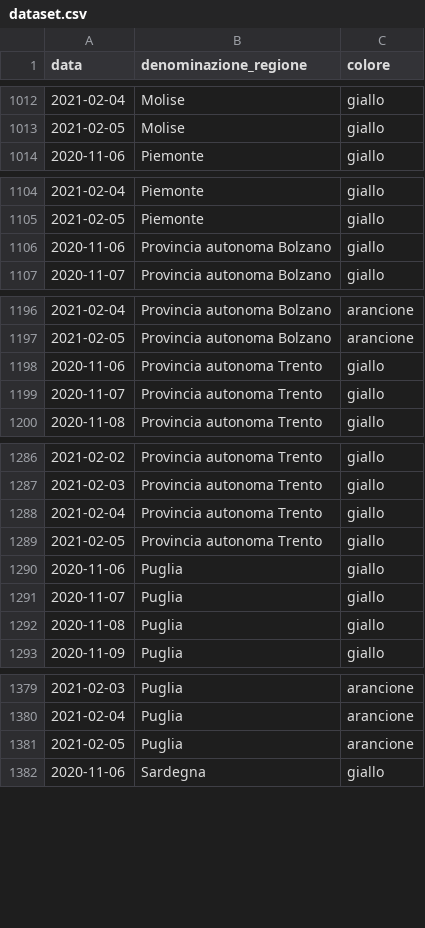
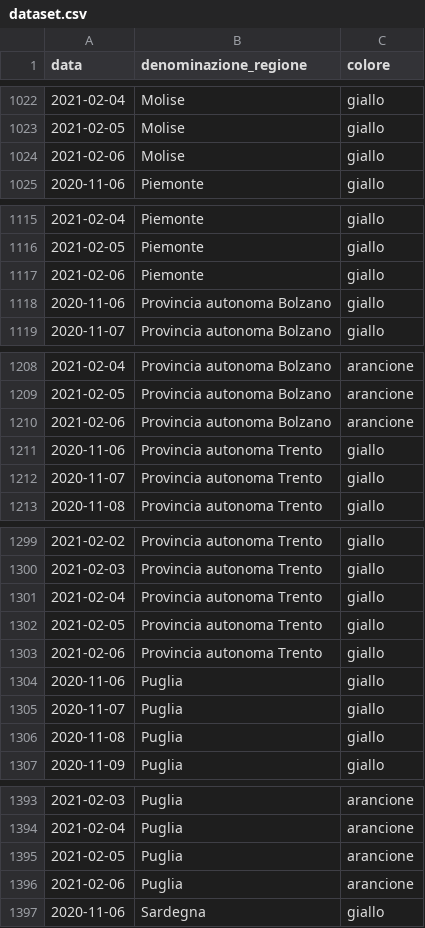
Before and after one commit to imcatta/restrizioni_regionali_covid, a CSV file: dataset.csv, drawn as a sheet; only a part is shown, gaps mark what is left out; the diff covers the shown part only.

```diff
--- a/dataset.csv
+++ b/dataset.csv
@@ -1013,2 +1023,3 @@ data,denominazione_regione,colore
 2021-02-05,Molise,giallo
+2021-02-06,Molise,giallo
 2020-11-06,Piemonte,giallo
@@ -1105,2 +1116,3 @@ data,denominazione_regione,colore
 2021-02-05,Piemonte,giallo
+2021-02-06,Piemonte,giallo
 2020-11-06,Provincia autonoma Bolzano,giallo
@@ -1197,2 +1209,3 @@ data,denominazione_regione,colore
 2021-02-05,Provincia autonoma Bolzano,arancione
+2021-02-06,Provincia autonoma Bolzano,arancione
 2020-11-06,Provincia autonoma Trento,giallo
@@ -1289,2 +1302,3 @@ data,denominazione_regione,colore
 2021-02-05,Provincia autonoma Trento,giallo
+2021-02-06,Provincia autonoma Trento,giallo
 2020-11-06,Puglia,giallo
@@ -1381,2 +1395,3 @@ data,denominazione_regione,colore
 2021-02-05,Puglia,arancione
+2021-02-06,Puglia,arancione
 2020-11-06,Sardegna,giallo
```
Also changed, not shown: 16 added rows elsewhere in this file.
